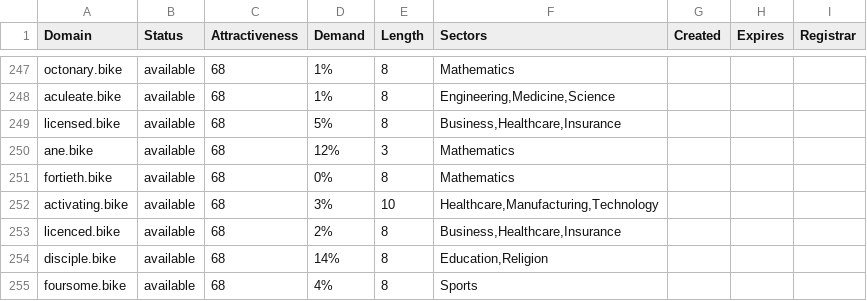
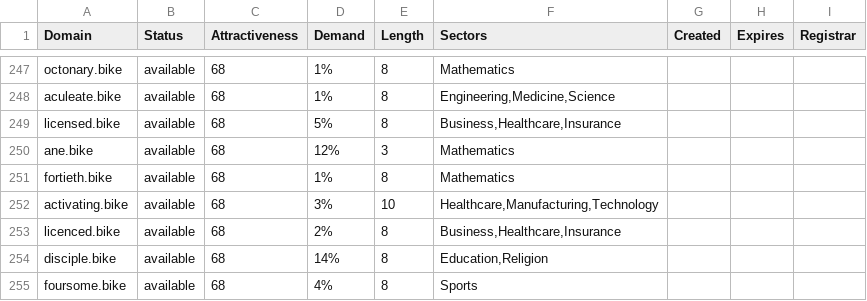
Before and after one commit to UniqueDomains/bike-oneword-domains, a CSV file: bike.csv, drawn as a sheet; only a part is shown, gaps mark what is left out; the diff covers the shown part only.

```diff
--- a/bike.csv
+++ b/bike.csv
@@ -250,3 +250,3 @@ licensed.bike,available,68,5%,8,"Business,Healthcare,Insurance",,,
 ane.bike,available,68,12%,3,Mathematics,,,
-fortieth.bike,available,68,0%,8,Mathematics,,,
+fortieth.bike,available,68,1%,8,Mathematics,,,
 activating.bike,available,68,3%,10,"Healthcare,Manufacturing,Technology",,,
```
Also changed, not shown: 58 edited cells elsewhere in this file, 2 other files.
